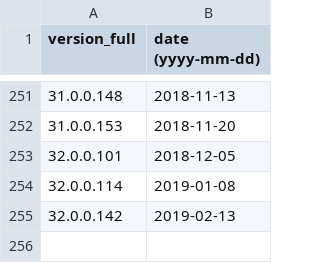
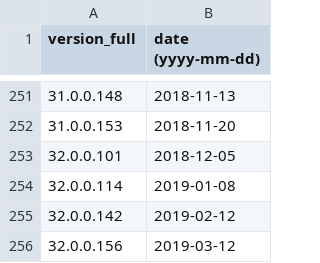
Before and after one commit to maaaaz/third-parties-version-history, a CSV file: Adobe Flash/flash.csv, drawn as a sheet; only a part is shown, gaps mark what is left out.

```diff
--- a/Adobe Flash/flash.csv
+++ b/Adobe Flash/flash.csv
@@ -254,2 +254,3 @@
 "32.0.0.114";"2019-01-08"
-"32.0.0.142";"2019-02-13"
+"32.0.0.142";"2019-02-12"
+"32.0.0.156";"2019-03-12"
```
Also changed, not shown: Adobe Reader/reader.csv, Google Chrome/chrome.csv, 4 other files.
